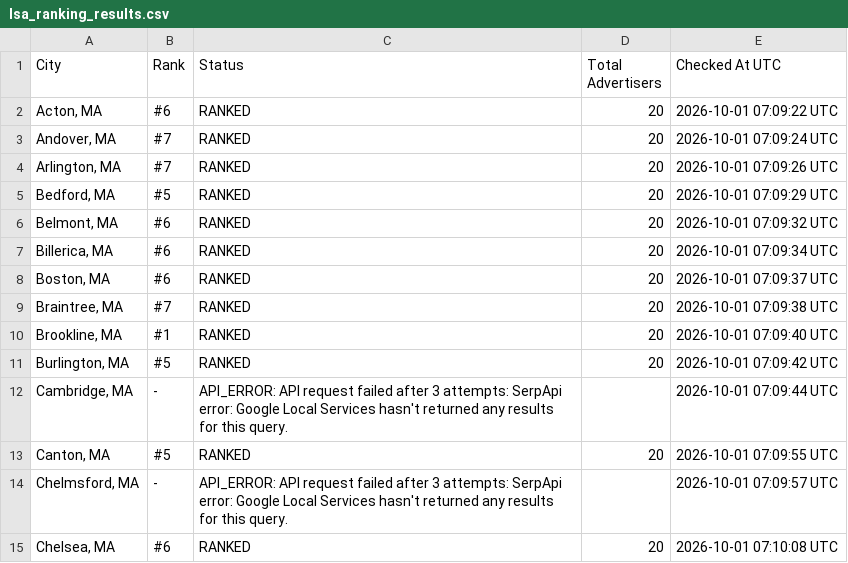
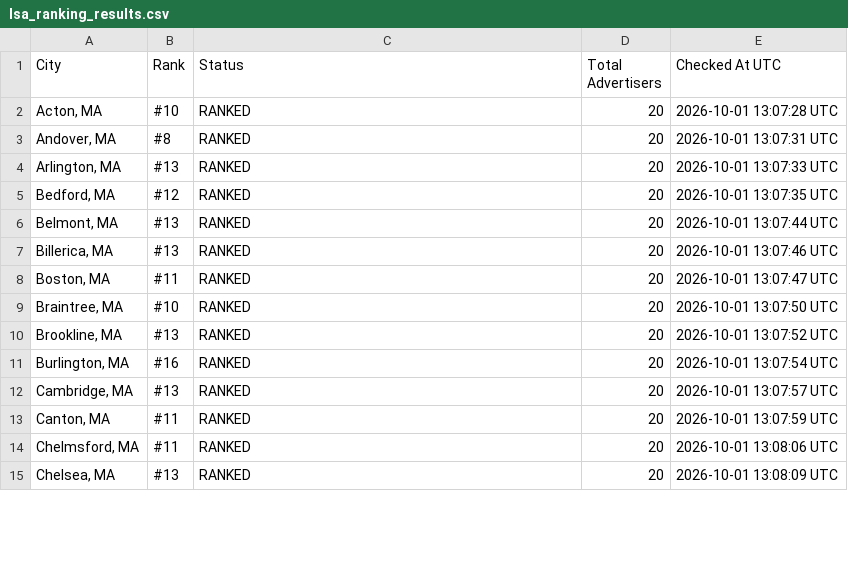
Before and after one commit to yasin-ads/apex-lsa-dashboard, a CSV file: data/lsa_ranking_results.csv, drawn as a sheet; only a part is shown; the diff covers the shown part only.

```diff
--- a/data/lsa_ranking_results.csv
+++ b/data/lsa_ranking_results.csv
@@ -1,15 +1,15 @@
 City,Rank,Status,Total Advertisers,Checked At UTC
-"Acton, MA",#6,RANKED,20,2026-10-01 07:09:22 UTC
-"Andover, MA",#7,RANKED,20,2026-10-01 07:09:24 UTC
-"Arlington, MA",#7,RANKED,20,2026-10-01 07:09:26 UTC
-"Bedford, MA",#5,RANKED,20,2026-10-01 07:09:29 UTC
-"Belmont, MA",#6,RANKED,20,2026-10-01 07:09:32 UTC
-"Billerica, MA",#6,RANKED,20,2026-10-01 07:09:34 UTC
-"Boston, MA",#6,RANKED,20,2026-10-01 07:09:37 UTC
-"Braintree, MA",#7,RANKED,20,2026-10-01 07:09:38 UTC
-"Brookline, MA",#1,RANKED,20,2026-10-01 07:09:40 UTC
-"Burlington, MA",#5,RANKED,20,2026-10-01 07:09:42 UTC
-"Cambridge, MA",-,API_ERROR: API request failed after 3 attempts: SerpApi error: Google Local Services hasn't returned any results for this query.,,2026-10-01 07:09:44 UTC
-"Canton, MA",#5,RANKED,20,2026-10-01 07:09:55 UTC
-"Chelmsford, MA",-,API_ERROR: API request failed after 3 attempts: SerpApi error: Google Local Services hasn't returned any results for this query.,,2026-10-01 07:09:57 UTC
-"Chelsea, MA",#6,RANKED,20,2026-10-01 07:10:08 UTC
+"Acton, MA",#10,RANKED,20,2026-10-01 13:07:28 UTC
+"Andover, MA",#8,RANKED,20,2026-10-01 13:07:31 UTC
+"Arlington, MA",#13,RANKED,20,2026-10-01 13:07:33 UTC
+"Bedford, MA",#12,RANKED,20,2026-10-01 13:07:35 UTC
+"Belmont, MA",#13,RANKED,20,2026-10-01 13:07:44 UTC
+"Billerica, MA",#13,RANKED,20,2026-10-01 13:07:46 UTC
+"Boston, MA",#11,RANKED,20,2026-10-01 13:07:47 UTC
+"Braintree, MA",#10,RANKED,20,2026-10-01 13:07:50 UTC
+"Brookline, MA",#13,RANKED,20,2026-10-01 13:07:52 UTC
+"Burlington, MA",#16,RANKED,20,2026-10-01 13:07:54 UTC
+"Cambridge, MA",#13,RANKED,20,2026-10-01 13:07:57 UTC
+"Canton, MA",#11,RANKED,20,2026-10-01 13:07:59 UTC
+"Chelmsford, MA",#11,RANKED,20,2026-10-01 13:08:06 UTC
+"Chelsea, MA",#13,RANKED,20,2026-10-01 13:08:09 UTC
```
Also changed, not shown: 82 edited cells elsewhere in this file, 2 other files.
